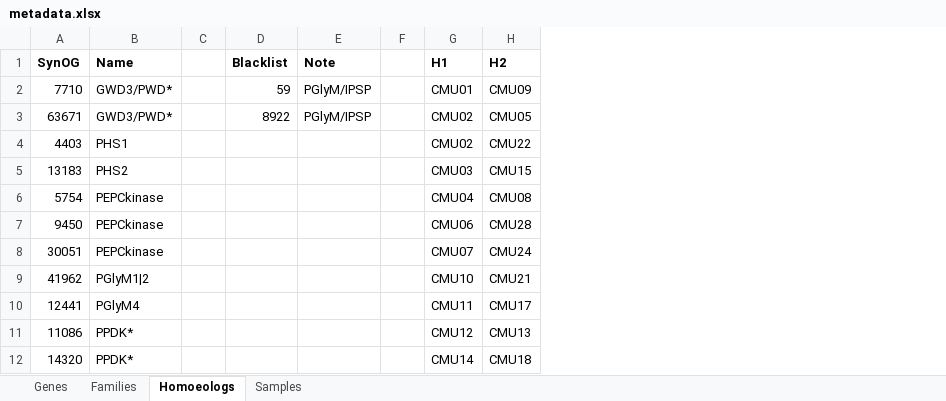
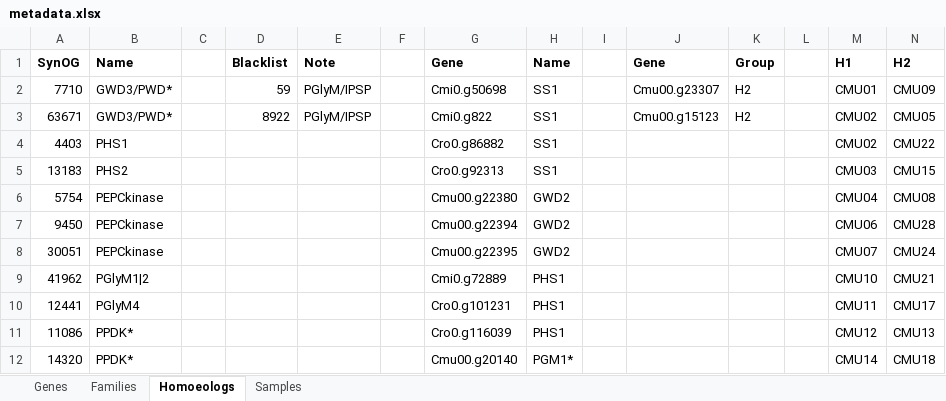
Before and after one commit to hanneskramml/Clusia, an Excel workbook: clusia_panomics_database/metadata.xlsx, sheet Homoeologs, drawn as a sheet; only a part is shown; values as stored, in another font and other column widths than the file's, no borders; the diff names each change by its address in the sheet, - before the commit and + after, or states it on an @@ line.

Commit message:
Improved homoeolog resolution and manual gene curation

```diff
--- a/clusia_panomics_database/metadata.xlsx (sheet Homoeologs)
+++ b/clusia_panomics_database/metadata.xlsx (sheet Homoeologs)
+column G (Gene), rows 2-12: Cmi0.g50698 | Cmi0.g822 | Cro0.g86882 | Cro0.g92313 | Cmu00.g22380 | Cmu00.g22394 | Cmu00.g22395 | Cmi0.g72889 | Cro0.g101231 | Cro0.g116039 | Cmu00.g20140
+column H (Name), rows 2-12: SS1 | SS1 | SS1 | SS1 | GWD2 | GWD2 | GWD2 | PHS1 | PHS1 | PHS1 | PGM1*
+column I, empty
+column J (Gene), rows 2-3: Cmu00.g23307 | Cmu00.g15123
+column K (Group), rows 2-3: H2 | H2
+column L, empty
```
Also changed, not shown: sheet Families, sheet Samples, 3 other files.
